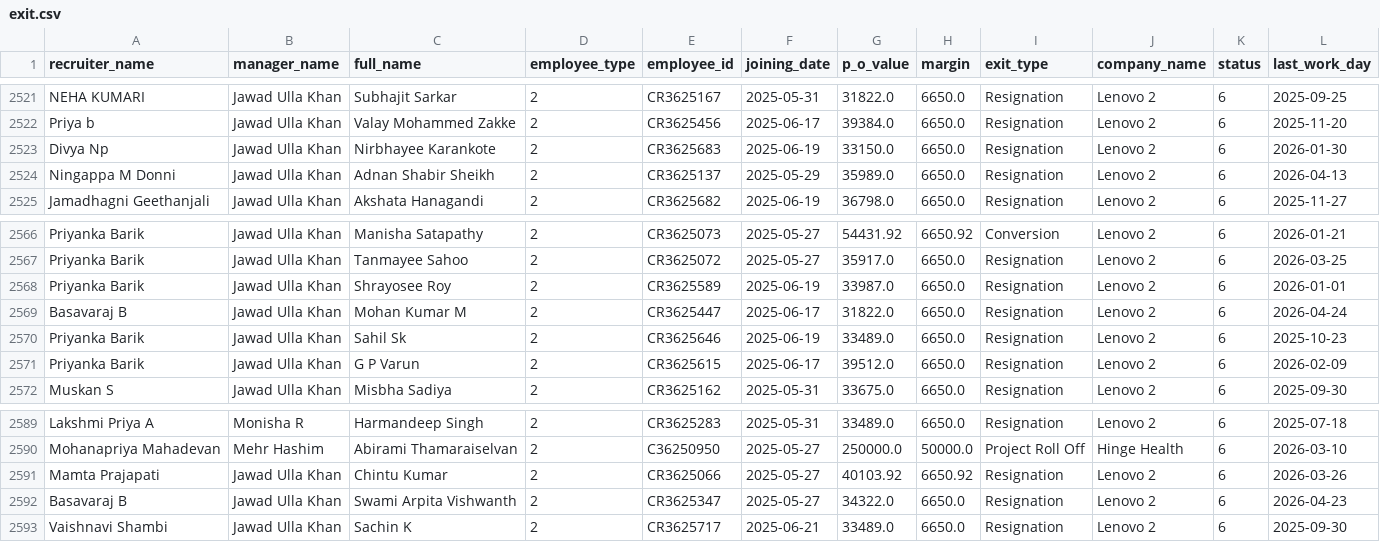
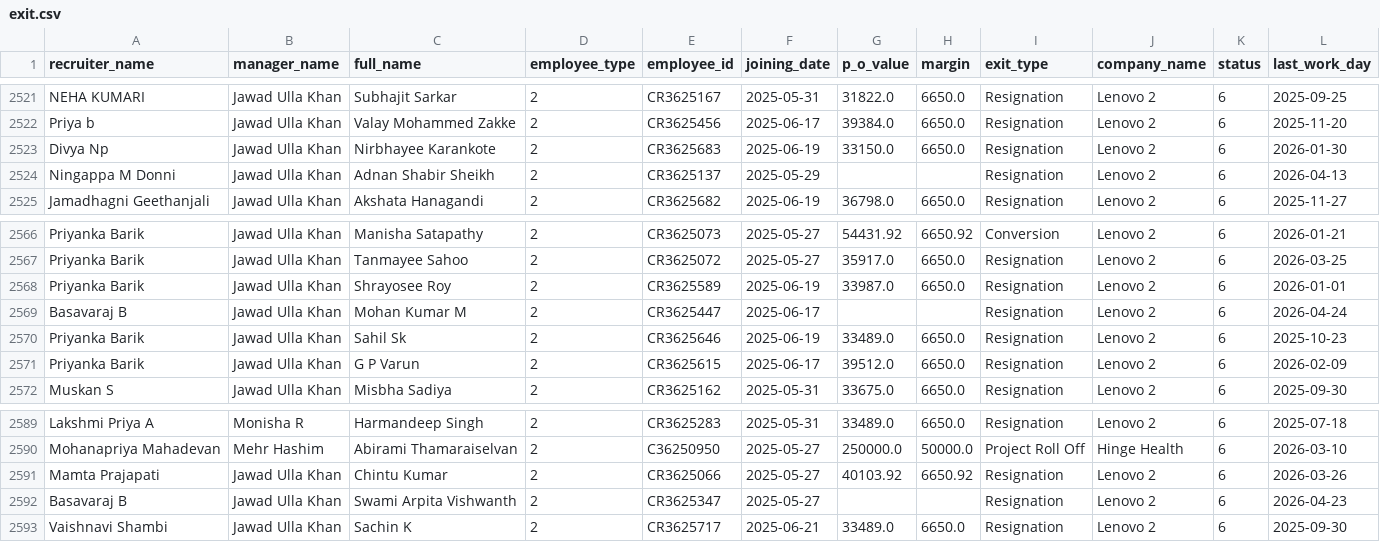
Before and after one commit to mdashiquekhanwork009-maker/CEO-Dashboard, a CSV file: data/exit.csv, drawn as a sheet; only a part is shown, gaps mark what is left out.

```diff
--- a/data/exit.csv
+++ b/data/exit.csv
@@ -2523,3 +2523,3 @@ Priya b,Jawad Ulla Khan,Valay Mohammed Zakke,2,CR3625456,2025-06-17,39384.0,6650
 Divya Np,Jawad Ulla Khan,Nirbhayee  Karankote ,2,CR3625683,2025-06-19,33150.0,6650.0,Resignation,Lenovo 2,6,2026-01-30
-Ningappa M Donni,Jawad Ulla Khan,Adnan Shabir Sheikh,2,CR3625137,2025-05-29,35989.0,6650.0,Resignation,Lenovo 2,6,2026-04-13
+Ningappa M Donni,Jawad Ulla Khan,Adnan Shabir Sheikh,2,CR3625137,2025-05-29,,,Resignation,Lenovo 2,6,2026-04-13
 Jamadhagni Geethanjali,Jawad Ulla Khan,Akshata Hanagandi,2,CR3625682,2025-06-19,36798.0,6650.0,Resignation,Lenovo 2,6,2025-11-27
@@ -2568,3 +2568,3 @@ Priyanka Barik,Jawad Ulla Khan,Tanmayee Sahoo,2,CR3625072,2025-05-27,35917.0,665
 Priyanka Barik,Jawad Ulla Khan,Shrayosee  Roy,2,CR3625589,2025-06-19,33987.0,6650.0,Resignation,Lenovo 2,6,2026-01-01
-Basavaraj B,Jawad Ulla Khan,Mohan Kumar M,2,CR3625447,2025-06-17,31822.0,6650.0,Resignation,Lenovo 2,6,2026-04-24
+Basavaraj B,Jawad Ulla Khan,Mohan Kumar M,2,CR3625447,2025-06-17,,,Resignation,Lenovo 2,6,2026-04-24
 Priyanka Barik,Jawad Ulla Khan,Sahil Sk,2,CR3625646,2025-06-19,33489.0,6650.0,Resignation,Lenovo 2,6,2025-10-23
@@ -2591,3 +2591,3 @@ Mohanapriya Mahadevan,Mehr Hashim,Abirami Thamaraiselvan,2,C36250950,2025-05-27,
 Mamta Prajapati,Jawad Ulla Khan,Chintu Kumar,2,CR3625066,2025-05-27,40103.92,6650.92,Resignation,Lenovo 2,6,2026-03-26
-Basavaraj B,Jawad Ulla Khan, Swami Arpita Vishwanth,2,CR3625347,2025-05-27,34322.0,6650.0,Resignation,Lenovo 2,6,2026-04-23
+Basavaraj B,Jawad Ulla Khan, Swami Arpita Vishwanth,2,CR3625347,2025-05-27,,,Resignation,Lenovo 2,6,2026-04-23
 Vaishnavi Shambi,Jawad Ulla Khan,Sachin  K,2,CR3625717,2025-06-21,33489.0,6650.0,Resignation,Lenovo 2,6,2025-09-30
```
Also changed, not shown: data/exit_pipeline_data.csv, data/selection.csv, 2 other files.
